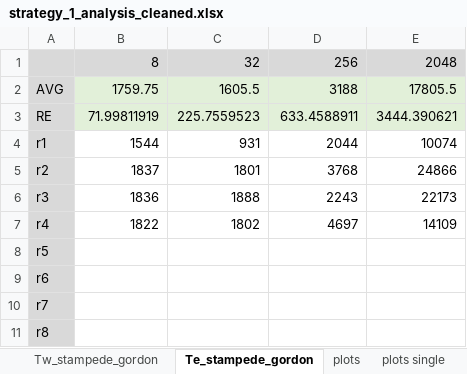
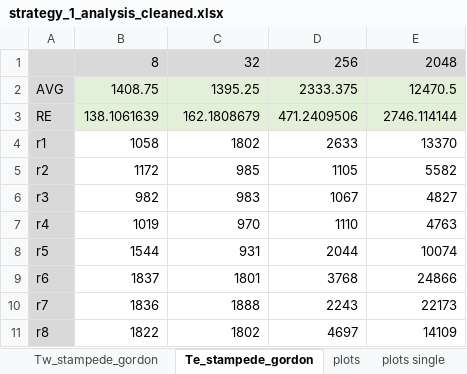
Before and after one commit to radical-experiments/AIMES-Swift, an Excel workbook: Swift_Experiments/strategy_1/analysis/strategy_1_analysis_cleaned.xlsx, sheet Te_stampede_gordon, drawn as a sheet; values as stored, in another font and other column widths than the file's, no borders; removed rows and columns are numbered as before the commit, all else as after; the diff names each change by its address in the sheet, - before the commit and + after, or states it on an @@ line.

```diff
--- a/Swift_Experiments/strategy_1/analysis/strategy_1_analysis_cleaned.xlsx (sheet Te_stampede_gordon)
+++ b/Swift_Experiments/strategy_1/analysis/strategy_1_analysis_cleaned.xlsx (sheet Te_stampede_gordon)
-B2: 1759.75
+B2: 1408.75
-C2: 1605.5
+C2: 1395.25
-D2: 3188
+D2: 2333.375
-E2: 17805.5
+E2: 12470.5
-B3: 71.99811919
+B3: 138.1061639
-C3: 225.7559523
+C3: 162.1808679
-D3: 633.4588911
+D3: 471.2409506
-E3: 3444.390621
+E3: 2746.114144
+row 4: r1 | 1058 | 1802 | 2633 | 13370
+row 5: r2 | 1172 | 985 | 1105 | 5582
+row 6: r3 | 982 | 983 | 1067 | 4827
+row 7: r4 | 1019 | 970 | 1110 | 4763
-A8: r1
+A8: r5
-A9: r2
+A9: r6
-A10: r3
+A10: r7
-A11: r4
+A11: r8
-row 8: r5
-row 9: r6
-row 10: r7
-row 11: r8
```
Also changed, not shown: sheet TTC_stampede_gordon, sheet Tw_stampede_gordon, charts or pictures.
